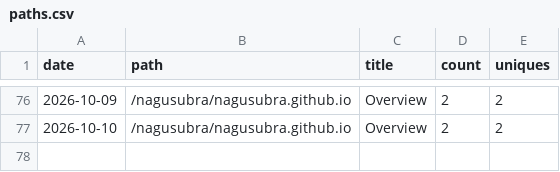
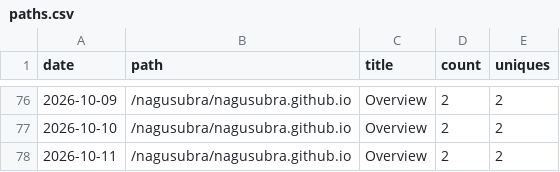
Before and after one commit to nagusubra/traffic, a CSV file: .metrics/data/nagusubra.github.io/paths.csv, drawn as a sheet; only a part is shown, gaps mark what is left out; the diff names each change by its address in the sheet, - before the commit and + after, or states it on an @@ line.

```diff
--- a/.metrics/data/nagusubra.github.io/paths.csv
+++ b/.metrics/data/nagusubra.github.io/paths.csv
+row 78: 2026-10-11 | /nagusubra/nagusubra.github.io | Overview | 2 | 2
```
Also changed, not shown: .metrics/data/AI-customer-counter/repo.csv, .metrics/data/duvals_triangle_plotter/repo.csv, 15 other files.
